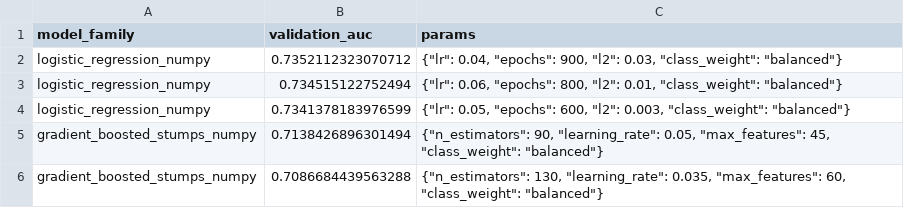
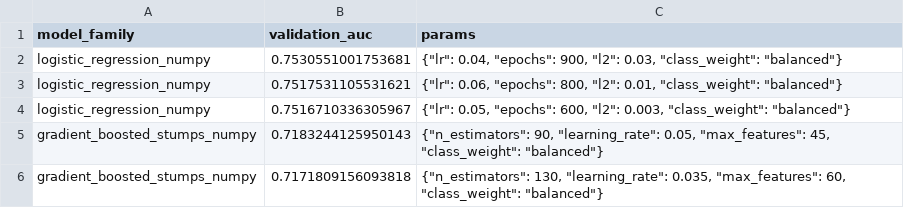
Before and after one commit to sarahaiii/gradient_boosting_credit_default_risk, a CSV file: outputs/hyperparameter_tuning_results.csv, drawn as a sheet.

```diff
--- a/outputs/hyperparameter_tuning_results.csv
+++ b/outputs/hyperparameter_tuning_results.csv
@@ -1,6 +1,6 @@
 model_family,validation_auc,params
-logistic_regression_numpy,0.7352112323070712,"{""lr"": 0.04, ""epochs"": 900, ""l2"": 0.03, ""class_weight"": ""balanced""}"
-logistic_regression_numpy,0.734515122752494,"{""lr"": 0.06, ""epochs"": 800, ""l2"": 0.01, ""class_weight"": ""balanced""}"
-logistic_regression_numpy,0.7341378183976599,"{""lr"": 0.05, ""epochs"": 600, ""l2"": 0.003, ""class_weight"": ""balanced""}"
-gradient_boosted_stumps_numpy,0.7138426896301494,"{""n_estimators"": 90, ""learning_rate"": 0.05, ""max_features"": 45, ""class_weight"": ""balanced""}"
-gradient_boosted_stumps_numpy,0.7086684439563288,"{""n_estimators"": 130, ""learning_rate"": 0.035, ""max_features"": 60, ""class_weight"": ""balanced""}"
+logistic_regression_numpy,0.7530551001753681,"{""lr"": 0.04, ""epochs"": 900, ""l2"": 0.03, ""class_weight"": ""balanced""}"
+logistic_regression_numpy,0.7517531105531621,"{""lr"": 0.06, ""epochs"": 800, ""l2"": 0.01, ""class_weight"": ""balanced""}"
+logistic_regression_numpy,0.7516710336305967,"{""lr"": 0.05, ""epochs"": 600, ""l2"": 0.003, ""class_weight"": ""balanced""}"
+gradient_boosted_stumps_numpy,0.7183244125950143,"{""n_estimators"": 90, ""learning_rate"": 0.05, ""max_features"": 45, ""class_weight"": ""balanced""}"
+gradient_boosted_stumps_numpy,0.7171809156093818,"{""n_estimators"": 130, ""learning_rate"": 0.035, ""max_features"": 60, ""class_weight"": ""balanced""}"
```
Also changed, not shown: outputs/feature_importance.csv, outputs/model_comparison.csv, 15 other files.
